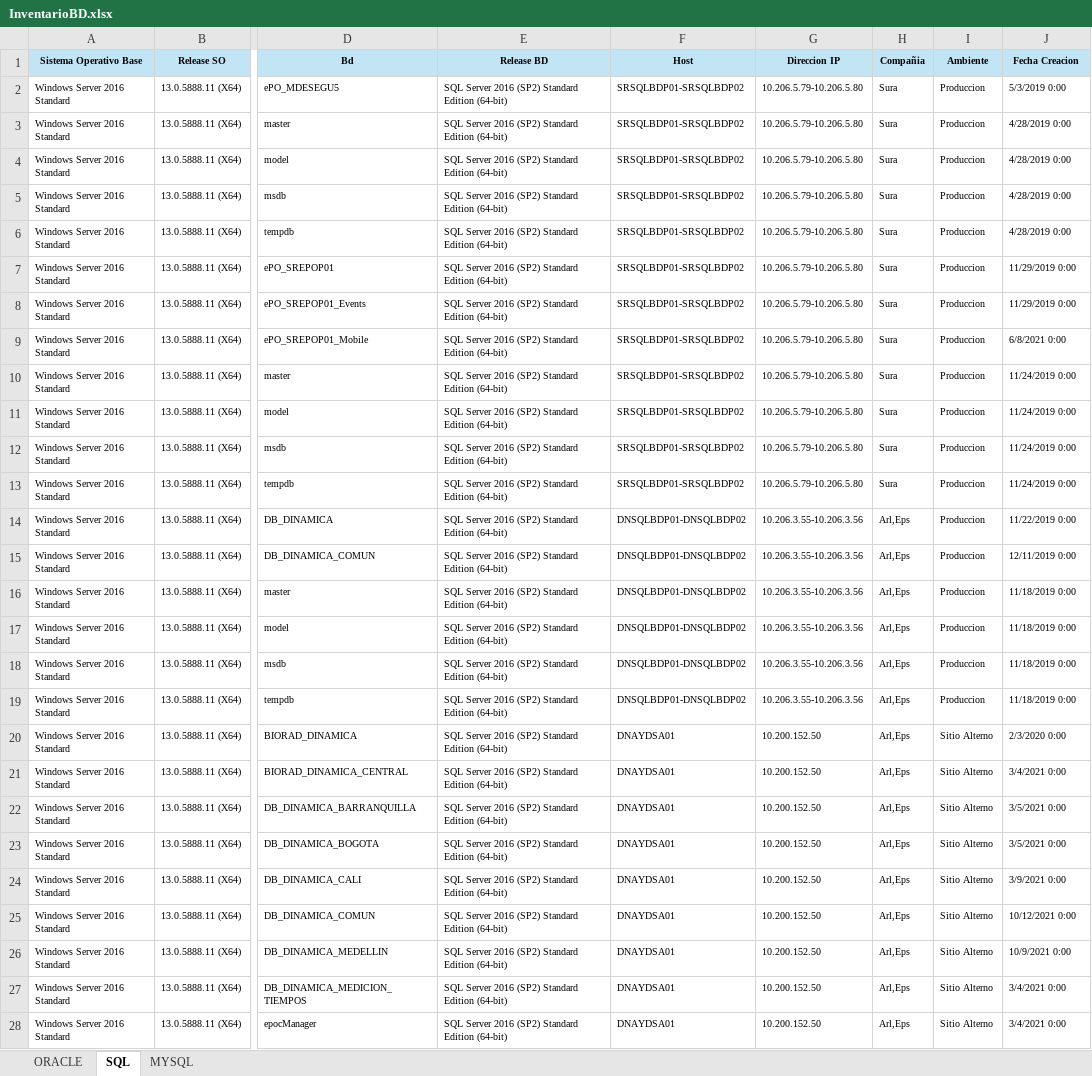
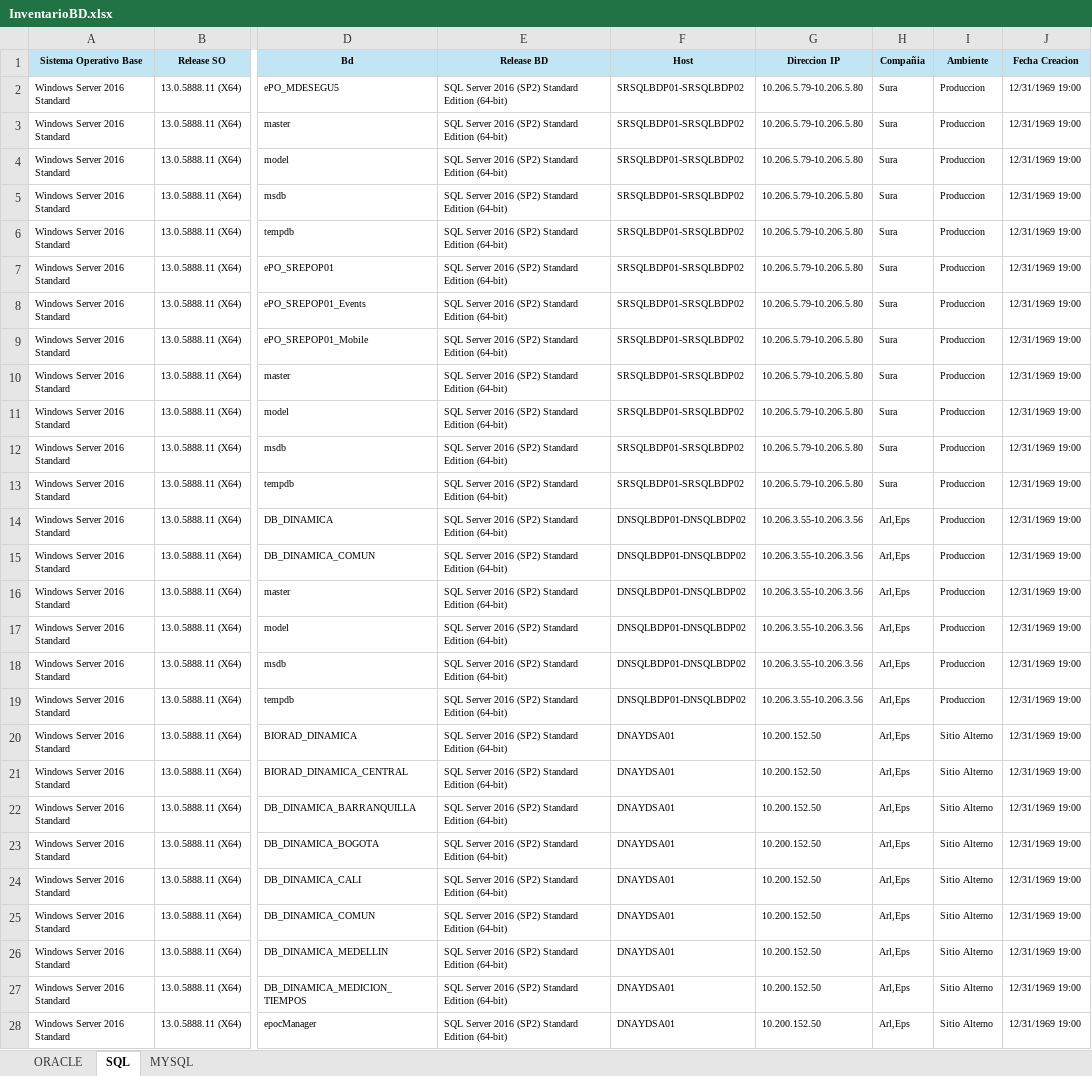
Before and after one commit to Crittan01/checklist_databases, an Excel workbook: inventory/InventarioBD.xlsx, sheet SQL, drawn as a sheet; only a part is shown, gaps mark what is left out; values as stored, in another font and other column widths than the file's, no borders; the diff covers the shown part only; the diff names each change by its address in the sheet, - before the commit and + after, or states it on an @@ line.

```diff
--- a/inventory/InventarioBD.xlsx (sheet SQL)
+++ b/inventory/InventarioBD.xlsx (sheet SQL)
-J2 (Fecha Creacion): 5/3/2019 0:00
+J2 (Fecha Creacion): 12/31/1969 19:00
-J3:J6 (Fecha Creacion): 4/28/2019 0:00
+J3:J6 (Fecha Creacion): 12/31/1969 19:00
-J7:J8 (Fecha Creacion): 11/29/2019 0:00
+J7:J8 (Fecha Creacion): 12/31/1969 19:00
-J9 (Fecha Creacion): 6/8/2021 0:00
+J9 (Fecha Creacion): 12/31/1969 19:00
-J10:J13 (Fecha Creacion): 11/24/2019 0:00
+J10:J13 (Fecha Creacion): 12/31/1969 19:00
-J14 (Fecha Creacion): 11/22/2019 0:00
+J14 (Fecha Creacion): 12/31/1969 19:00
-J15 (Fecha Creacion): 12/11/2019 0:00
+J15 (Fecha Creacion): 12/31/1969 19:00
-J16:J19 (Fecha Creacion): 11/18/2019 0:00
+J16:J19 (Fecha Creacion): 12/31/1969 19:00
-J20 (Fecha Creacion): 2/3/2020 0:00
+J20 (Fecha Creacion): 12/31/1969 19:00
-J21 (Fecha Creacion): 3/4/2021 0:00
+J21 (Fecha Creacion): 12/31/1969 19:00
-J22:J23 (Fecha Creacion): 3/5/2021 0:00
+J22:J23 (Fecha Creacion): 12/31/1969 19:00
-J24 (Fecha Creacion): 3/9/2021 0:00
+J24 (Fecha Creacion): 12/31/1969 19:00
-J25 (Fecha Creacion): 10/12/2021 0:00
+J25 (Fecha Creacion): 12/31/1969 19:00
-J26 (Fecha Creacion): 10/9/2021 0:00
+J26 (Fecha Creacion): 12/31/1969 19:00
-J27:J28 (Fecha Creacion): 3/4/2021 0:00
+J27:J28 (Fecha Creacion): 12/31/1969 19:00
```
Also changed, not shown: 410 edited cells elsewhere in this sheet, sheet ORACLE, charts or pictures, 1 other file.
